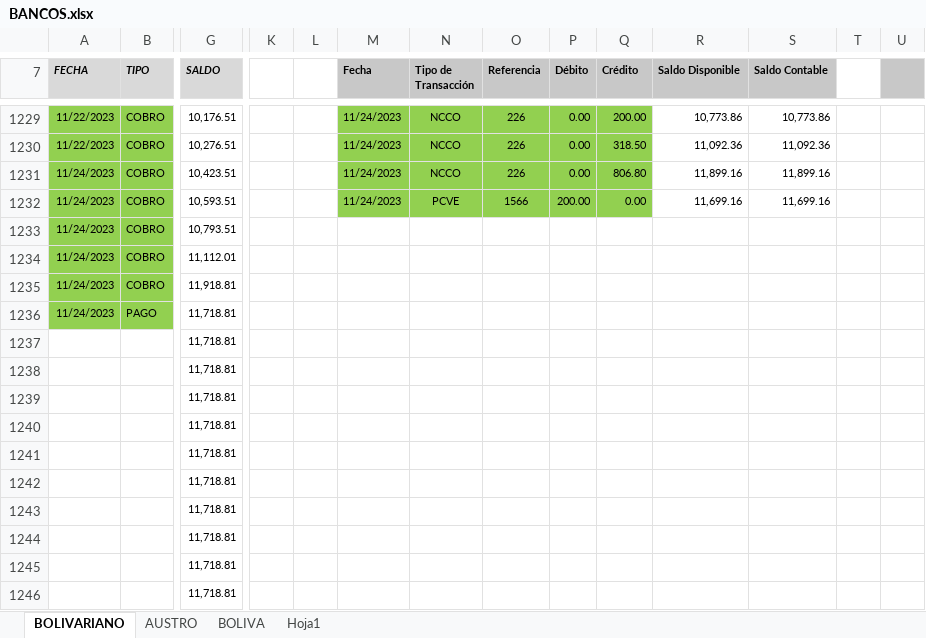
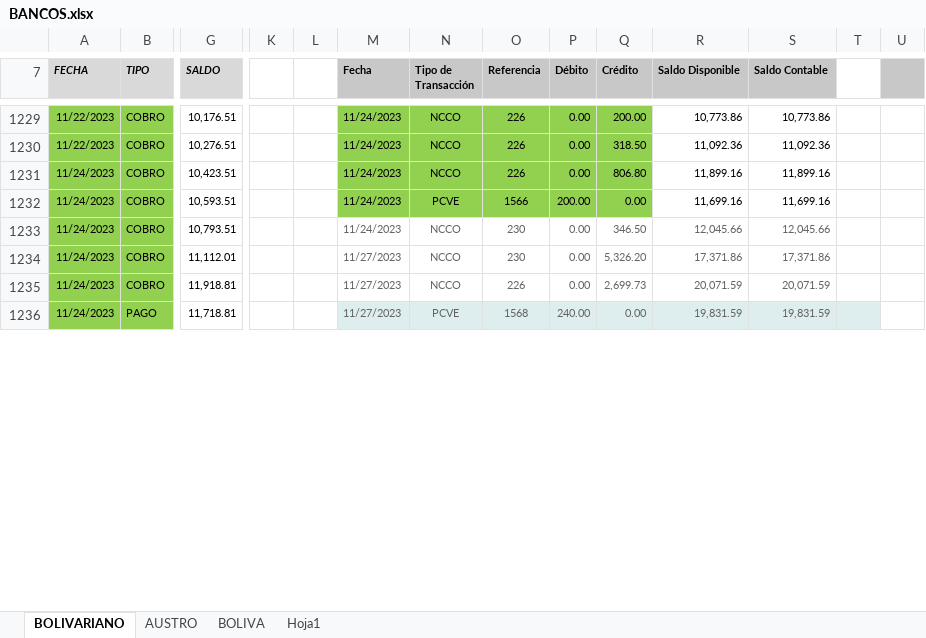
Before and after one commit to ABRILTRANS/OFICINA, an Excel workbook: DOC 2023/BANCOS.xlsx, sheet BOLIVARIANO, drawn as a sheet; only a part is shown, gaps mark what is left out; values as stored, in another font and other column widths than the file's, no borders; charts and pictures not drawn; removed rows and columns are numbered as before the commit, all else as after; rows hold the shown columns only; the diff covers the shown part only; the diff names each change by its address in the sheet, - before the commit and + after, or states it on an @@ line.

```diff
--- a/DOC 2023/BANCOS.xlsx (sheet BOLIVARIANO)
+++ b/DOC 2023/BANCOS.xlsx (sheet BOLIVARIANO)
-M1233 (Fecha): (empty)
+M1233 (Fecha): 11/24/2023
-N1233:N1235 (Tipo de Transacción): (empty)
+N1233:N1235 (Tipo de Transacción): NCCO
-O1233:O1234 (Referencia): (empty)
+O1233:O1234 (Referencia): 230
-P1233:P1235 (Débito): (empty)
+P1233:P1235 (Débito): 0.00
-Q1233 (Crédito): (empty)
+Q1233 (Crédito): 346.50
-R1233 (Saldo Disponible): (empty)
+R1233 (Saldo Disponible): 12,045.66
-S1233 (Saldo Contable): (empty)
+S1233 (Saldo Contable): 12,045.66
-M1234:M1236 (Fecha): (empty)
+M1234:M1236 (Fecha): 11/27/2023
-Q1234 (Crédito): (empty)
+Q1234 (Crédito): 5,326.20
-R1234 (Saldo Disponible): (empty)
+R1234 (Saldo Disponible): 17,371.86
-S1234 (Saldo Contable): (empty)
+S1234 (Saldo Contable): 17,371.86
-O1235 (Referencia): (empty)
+O1235 (Referencia): 226
-Q1235 (Crédito): (empty)
+Q1235 (Crédito): 2,699.73
-R1235 (Saldo Disponible): (empty)
+R1235 (Saldo Disponible): 20,071.59
-S1235 (Saldo Contable): (empty)
+S1235 (Saldo Contable): 20,071.59
-M1236:T1236 fill: none
+M1236:T1236 fill: #DEEEEF
-N1236 (Tipo de Transacción): (empty)
+N1236 (Tipo de Transacción): PCVE
-O1236 (Referencia): (empty)
+O1236 (Referencia): 1568
-P1236 (Débito): (empty)
+P1236 (Débito): 240.00
-Q1236 (Crédito): (empty)
+Q1236 (Crédito): 0.00
-R1236 (Saldo Disponible): (empty)
+R1236 (Saldo Disponible): 19,831.59
-S1236 (Saldo Contable): (empty)
+S1236 (Saldo Contable): 19,831.59
-row 1237:  |  | 11,718.81
-row 1238:  |  | 11,718.81
-row 1239:  |  | 11,718.81
-row 1240:  |  | 11,718.81
-row 1241:  |  | 11,718.81
-row 1242:  |  | 11,718.81
-row 1243:  |  | 11,718.81
-row 1244:  |  | 11,718.81
-row 1245:  |  | 11,718.81
-row 1246:  |  | 11,718.81
```
Also changed, not shown: 11 added rows, 1 removed row and 10 edited cells elsewhere in this sheet, charts or pictures, DOC 2023/Reportes Clientes 2023.xlsx.
